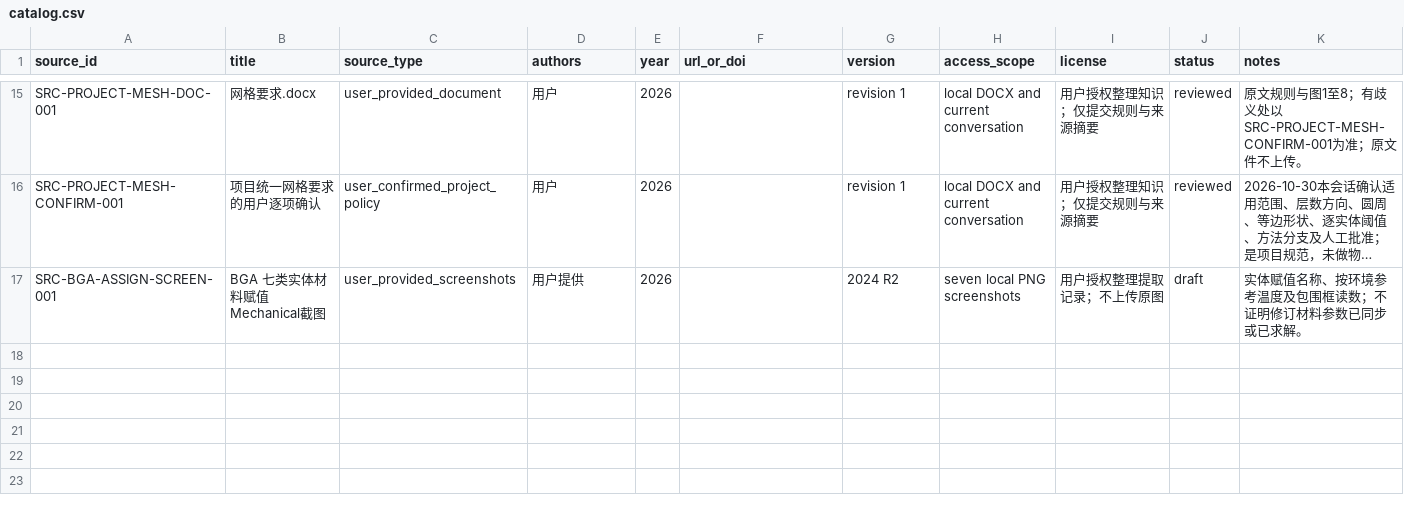
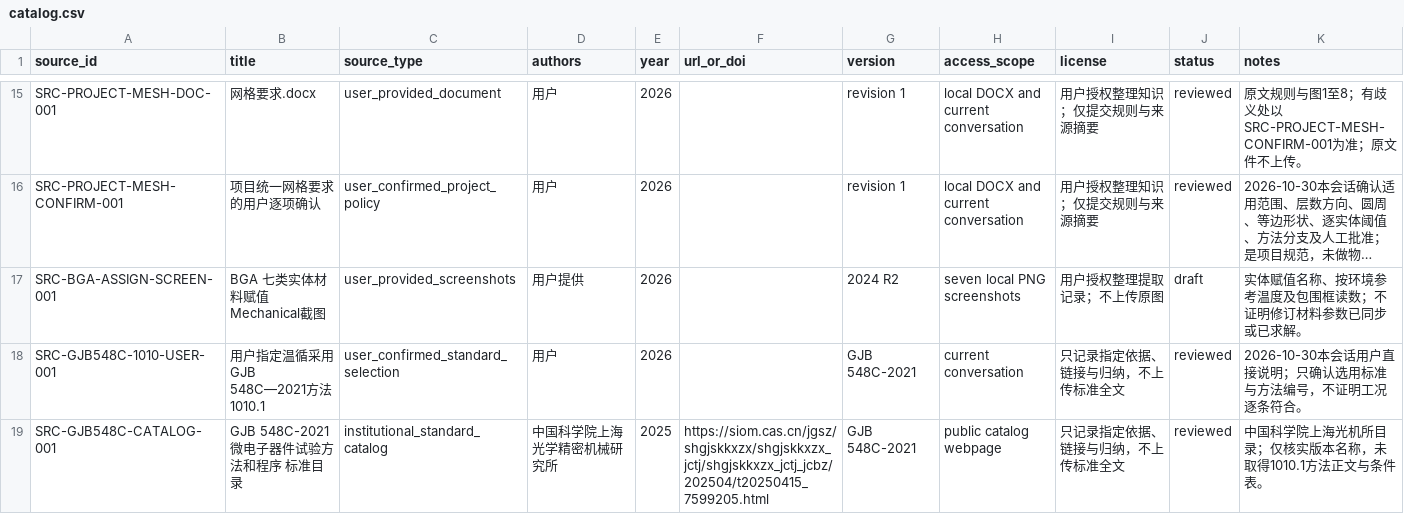
Before and after one commit to XDS-4110/advanced-packaging-simulation-kb, a CSV file: shared/references/catalog.csv, drawn as a sheet; only a part is shown, gaps mark what is left out; long unchanged cells end in …; the diff names each change by its address in the sheet, - before the commit and + after, or states it on an @@ line.

Commit message:
Record user selected GJB 548C 2021 method 1010.1 thermal cycling basis

```diff
--- a/shared/references/catalog.csv
+++ b/shared/references/catalog.csv
+row 18: SRC-GJB548C-1010-USER-001 | 用户指定温循采用GJB 548C—2021方法1010.1 | user_confirmed_standard_selection | 用户 | 2026 |  | GJB 548C-2021 | current conversation | 只记录指定依据、链接与归纳，不上传标准全文 | reviewed | 2026-10-30本会话用户直接说明；只确认选用标准与方法编号，不证明工况逐条符合。
+row 19: SRC-GJB548C-CATALOG-001 | GJB 548C-2021 微电子器件试验方法和程序 标准目录 | institutional_standard_catalog | 中国科学院上海光学精密机械研究所 | 2025 | https://siom.cas.cn/jgsz/shgjskkxzx/shgjskkxzx_jctj/shgjskkxzx_jctj_jcbz/202504/t20250415_7599205.html | GJB 548C-2021 | public catalog webpage | 只记录指定依据、链接与归纳，不上传标准全文 | reviewed | 中国科学院上海光机所目录；仅核实版本名称，未取得1010.1方法正文与条件表。
```
Also changed, not shown: 7 other files.
